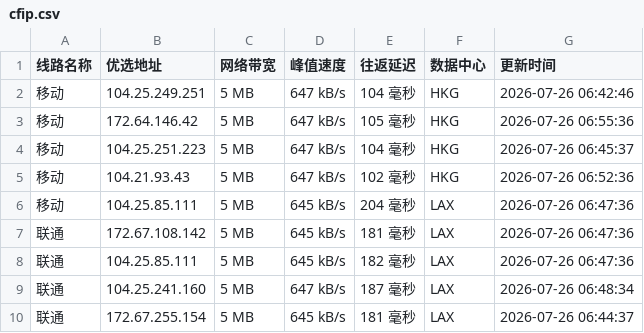
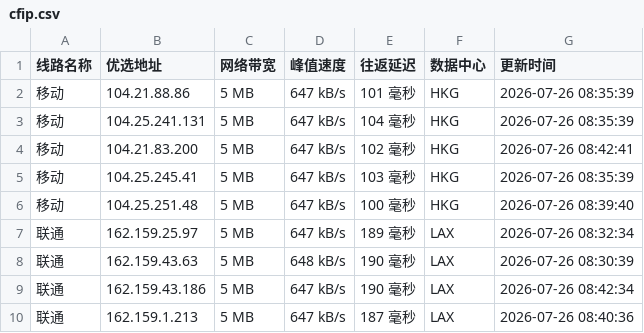
Before and after one commit to xing2kong/cfipv4db, a CSV file: cfip.csv, drawn as a sheet; only a part is shown; the diff covers the shown part only.

```diff
--- a/cfip.csv
+++ b/cfip.csv
@@ -1,10 +1,10 @@
 线路名称,优选地址,网络带宽,峰值速度,往返延迟,数据中心,更新时间
-移动,104.25.249.251,5 MB,647 kB/s,104 毫秒,HKG,2026-07-26 06:42:46
-移动,172.64.146.42,5 MB,647 kB/s,105 毫秒,HKG,2026-07-26 06:55:36
-移动,104.25.251.223,5 MB,647 kB/s,104 毫秒,HKG,2026-07-26 06:45:37
-移动,104.21.93.43,5 MB,647 kB/s,102 毫秒,HKG,2026-07-26 06:52:36
-移动,104.25.85.111,5 MB,645 kB/s,204 毫秒,LAX,2026-07-26 06:47:36
-联通,172.67.108.142,5 MB,645 kB/s,181 毫秒,LAX,2026-07-26 06:47:36
-联通,104.25.85.111,5 MB,645 kB/s,182 毫秒,LAX,2026-07-26 06:47:36
-联通,104.25.241.160,5 MB,647 kB/s,187 毫秒,LAX,2026-07-26 06:48:34
-联通,172.67.255.154,5 MB,645 kB/s,181 毫秒,LAX,2026-07-26 06:44:37
+移动,104.21.88.86,5 MB,647 kB/s,101 毫秒,HKG,2026-07-26 08:35:39
+移动,104.25.241.131,5 MB,647 kB/s,104 毫秒,HKG,2026-07-26 08:35:39
+移动,104.21.83.200,5 MB,647 kB/s,102 毫秒,HKG,2026-07-26 08:42:41
+移动,104.25.245.41,5 MB,647 kB/s,103 毫秒,HKG,2026-07-26 08:35:39
+移动,104.25.251.48,5 MB,647 kB/s,100 毫秒,HKG,2026-07-26 08:39:40
+联通,162.159.25.97,5 MB,647 kB/s,189 毫秒,LAX,2026-07-26 08:32:34
+联通,162.159.43.63,5 MB,648 kB/s,190 毫秒,LAX,2026-07-26 08:30:39
+联通,162.159.43.186,5 MB,647 kB/s,190 毫秒,LAX,2026-07-26 08:42:34
+联通,162.159.1.213,5 MB,647 kB/s,187 毫秒,LAX,2026-07-26 08:40:36
```
Also changed, not shown: 20 edited cells elsewhere in this file, 1 other file.
